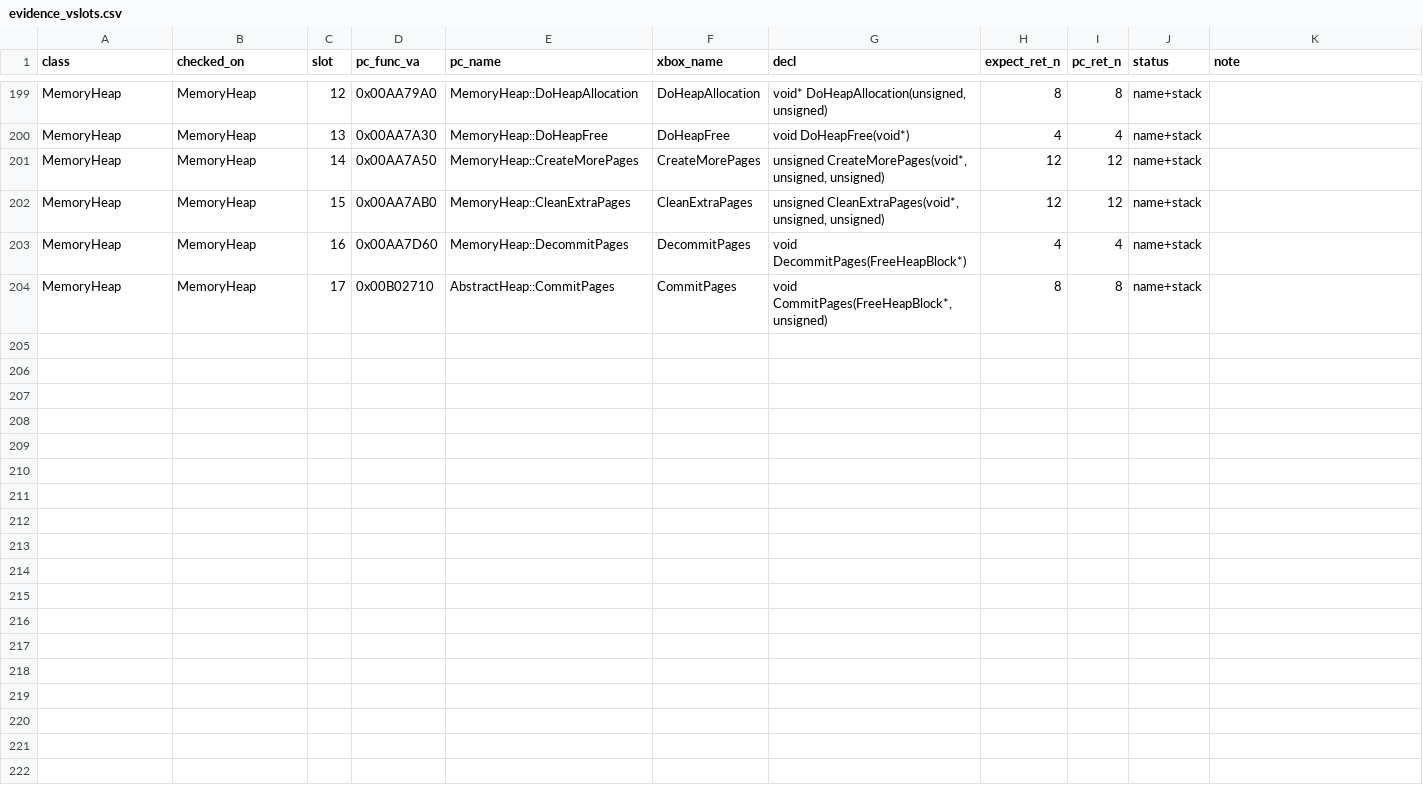
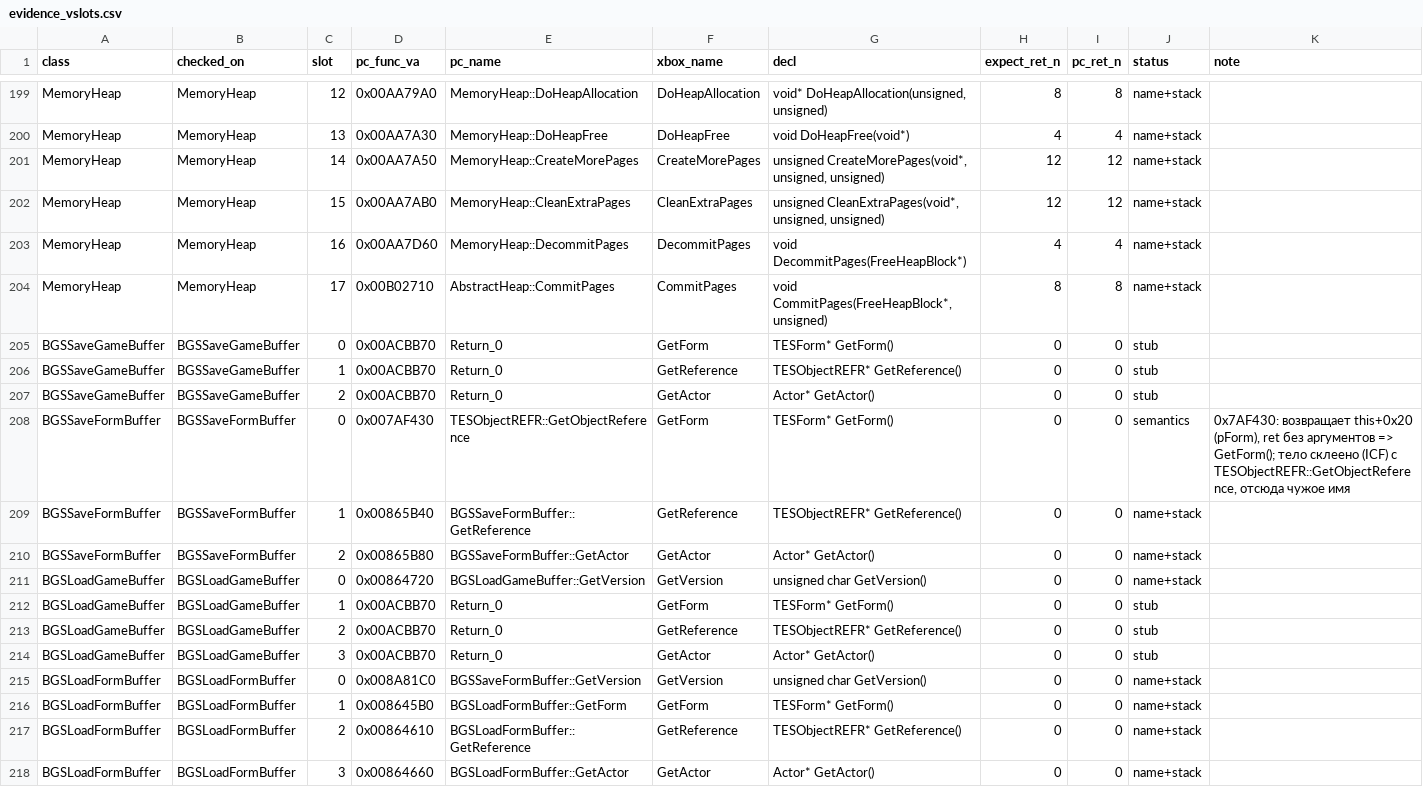
Before and after one commit to Infest-SBT/falloutnv.pdb-reverse.engineering, a CSV file: evidence/evidence_vslots.csv, drawn as a sheet; only a part is shown, gaps mark what is left out; the diff names each change by its address in the sheet, - before the commit and + after, or states it on an @@ line.

```diff
--- a/evidence/evidence_vslots.csv
+++ b/evidence/evidence_vslots.csv
+row 205: BGSSaveGameBuffer | BGSSaveGameBuffer | 0 | 0x00ACBB70 | Return_0 | GetForm | TESForm* GetForm() | 0 | 0 | stub
+row 206: BGSSaveGameBuffer | BGSSaveGameBuffer | 1 | 0x00ACBB70 | Return_0 | GetReference | TESObjectREFR* GetReference() | 0 | 0 | stub
+row 207: BGSSaveGameBuffer | BGSSaveGameBuffer | 2 | 0x00ACBB70 | Return_0 | GetActor | Actor* GetActor() | 0 | 0 | stub
+row 208: BGSSaveFormBuffer | BGSSaveFormBuffer | 0 | 0x007AF430 | TESObjectREFR::GetObjectReference | GetForm | TESForm* GetForm() | 0 | 0 | semantics | 0x7AF430: возвращает this+0x20 (pForm), ret без аргументов => GetForm(); тело склеено (ICF) с TESObjectREFR::GetObjectReference, отсюда чужое имя
+row 209: BGSSaveFormBuffer | BGSSaveFormBuffer | 1 | 0x00865B40 | BGSSaveFormBuffer::GetReference | GetReference | TESObjectREFR* GetReference() | 0 | 0 | name+stack
+row 210: BGSSaveFormBuffer | BGSSaveFormBuffer | 2 | 0x00865B80 | BGSSaveFormBuffer::GetActor | GetActor | Actor* GetActor() | 0 | 0 | name+stack
+row 211: BGSLoadGameBuffer | BGSLoadGameBuffer | 0 | 0x00864720 | BGSLoadGameBuffer::GetVersion | GetVersion | unsigned char GetVersion() | 0 | 0 | name+stack
+row 212: BGSLoadGameBuffer | BGSLoadGameBuffer | 1 | 0x00ACBB70 | Return_0 | GetForm | TESForm* GetForm() | 0 | 0 | stub
+row 213: BGSLoadGameBuffer | BGSLoadGameBuffer | 2 | 0x00ACBB70 | Return_0 | GetReference | TESObjectREFR* GetReference() | 0 | 0 | stub
+row 214: BGSLoadGameBuffer | BGSLoadGameBuffer | 3 | 0x00ACBB70 | Return_0 | GetActor | Actor* GetActor() | 0 | 0 | stub
+row 215: BGSLoadFormBuffer | BGSLoadFormBuffer | 0 | 0x008A81C0 | BGSSaveFormBuffer::GetVersion | GetVersion | unsigned char GetVersion() | 0 | 0 | name+stack
+row 216: BGSLoadFormBuffer | BGSLoadFormBuffer | 1 | 0x008645B0 | BGSLoadFormBuffer::GetForm | GetForm | TESForm* GetForm() | 0 | 0 | name+stack
+row 217: BGSLoadFormBuffer | BGSLoadFormBuffer | 2 | 0x00864610 | BGSLoadFormBuffer::GetReference | GetReference | TESObjectREFR* GetReference() | 0 | 0 | name+stack
+row 218: BGSLoadFormBuffer | BGSLoadFormBuffer | 3 | 0x00864660 | BGSLoadFormBuffer::GetActor | GetActor | Actor* GetActor() | 0 | 0 | name+stack
```
Also changed, not shown: evidence/evidence_sizes.csv, 18 other files.
